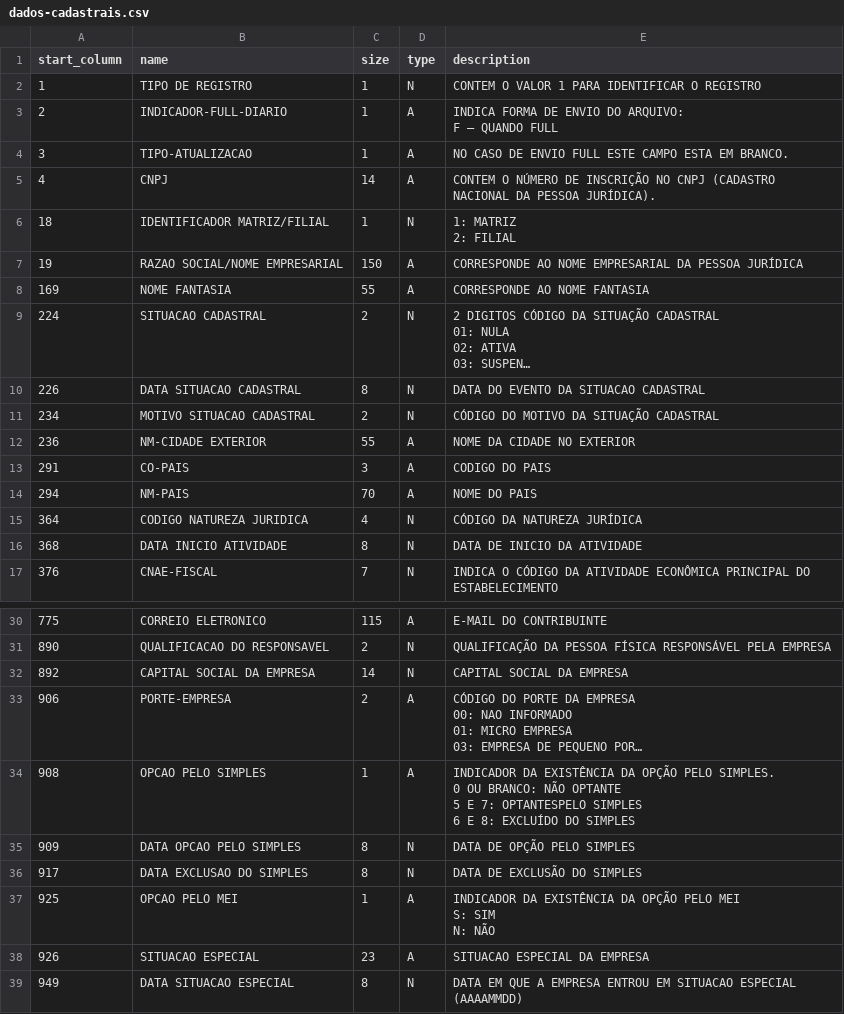
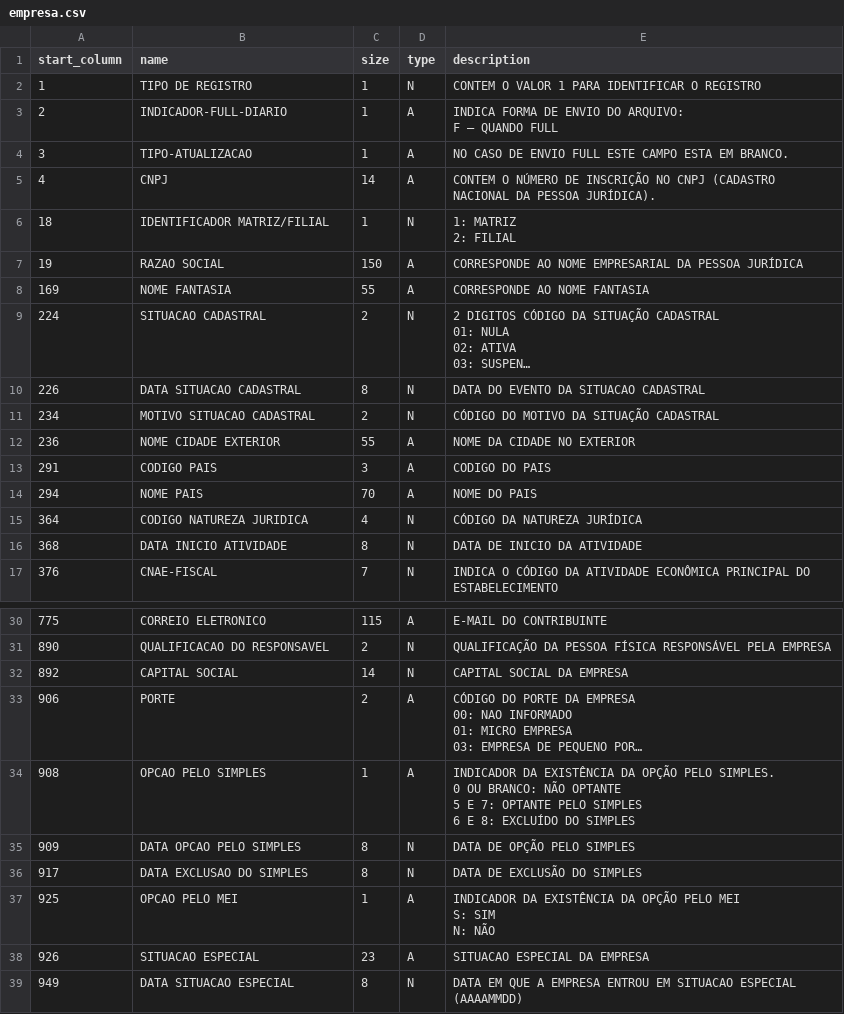
Before and after one commit to turicas/socios-brasil, a CSV file: headers/empresa.csv (was headers/dados-cadastrais.csv), drawn as a sheet; only a part is shown, gaps mark what is left out; long unchanged cells end in …; ↵ is a line break in a cell; the diff names each change by its address in the sheet, - before the commit and + after, or states it on an @@ line.

```diff
--- a/headers/dados-cadastrais.csv
+++ b/headers/empresa.csv
-B7 (name): RAZAO SOCIAL/NOME EMPRESARIAL
+B7 (name): RAZAO SOCIAL
-B12 (name): NM-CIDADE EXTERIOR
+B12 (name): NOME CIDADE EXTERIOR
-B13 (name): CO-PAIS
+B13 (name): CODIGO PAIS
-B14 (name): NM-PAIS
+B14 (name): NOME PAIS
-B32 (name): CAPITAL SOCIAL DA EMPRESA
+B32 (name): CAPITAL SOCIAL
-B33 (name): PORTE-EMPRESA
+B33 (name): PORTE
-E34 (description): …E 7: OPTANTESPELO SIMPLES ↵ 6…
+E34 (description): …E 7: OPTANTE PELO SIMPLES ↵ 6…
```
Also changed, not shown: headers/cnae-secundaria.csv, headers/socio.csv.
